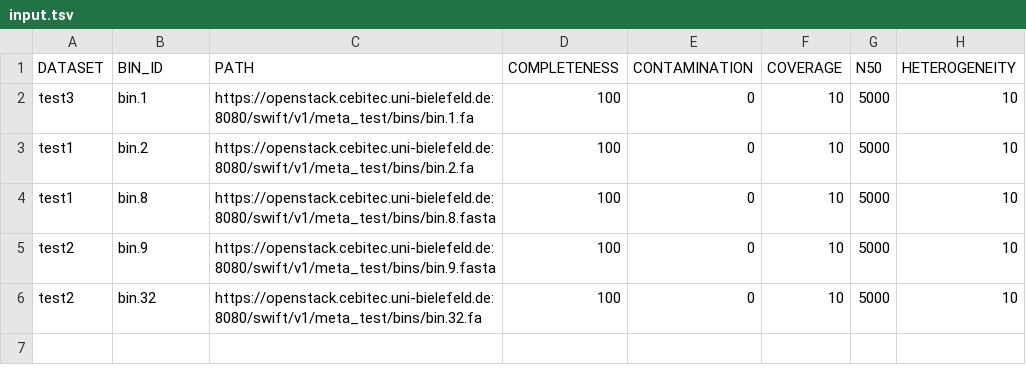
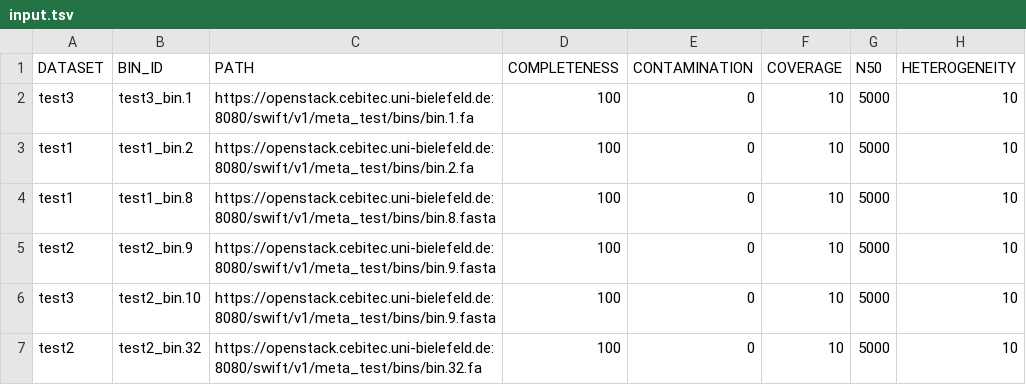
Before and after one commit to metagenomics/metagenomics-tk, a TSV file: test_data/dereplication/input.tsv, drawn as a sheet.

Commit message:
feat(dereplication): integrate sans for strain dereplication

```diff
--- a/test_data/dereplication/input.tsv
+++ b/test_data/dereplication/input.tsv
@@ -1,6 +1,7 @@
 DATASET	BIN_ID	PATH	COMPLETENESS	CONTAMINATION	COVERAGE	N50	HETEROGENEITY
-test3	bin.1	https://openstack.cebitec.uni-bielefeld.de:8080/swift/v1/meta_test/bins/bin.1.fa	100	0	10	5000	10
-test1	bin.2	https://openstack.cebitec.uni-bielefeld.de:8080/swift/v1/meta_test/bins/bin.2.fa	100	0	10	5000	10
-test1	bin.8	https://openstack.cebitec.uni-bielefeld.de:8080/swift/v1/meta_test/bins/bin.8.fasta	100	0	10	5000	10
-test2	bin.9	https://openstack.cebitec.uni-bielefeld.de:8080/swift/v1/meta_test/bins/bin.9.fasta	100	0	10	5000	10
-test2	bin.32	https://openstack.cebitec.uni-bielefeld.de:8080/swift/v1/meta_test/bins/bin.32.fa	100	0	10	5000	10
+test3	test3_bin.1	https://openstack.cebitec.uni-bielefeld.de:8080/swift/v1/meta_test/bins/bin.1.fa	100	0	10	5000	10
+test1	test1_bin.2	https://openstack.cebitec.uni-bielefeld.de:8080/swift/v1/meta_test/bins/bin.2.fa	100	0	10	5000	10
+test1	test1_bin.8	https://openstack.cebitec.uni-bielefeld.de:8080/swift/v1/meta_test/bins/bin.8.fasta	100	0	10	5000	10
+test2	test2_bin.9	https://openstack.cebitec.uni-bielefeld.de:8080/swift/v1/meta_test/bins/bin.9.fasta	100	0	10	5000	10
+test3	test2_bin.10	https://openstack.cebitec.uni-bielefeld.de:8080/swift/v1/meta_test/bins/bin.9.fasta	100	0	10	5000	10
+test2	test2_bin.32	https://openstack.cebitec.uni-bielefeld.de:8080/swift/v1/meta_test/bins/bin.32.fa	100	0	10	5000	10
```
Also changed, not shown: 2 other files.
